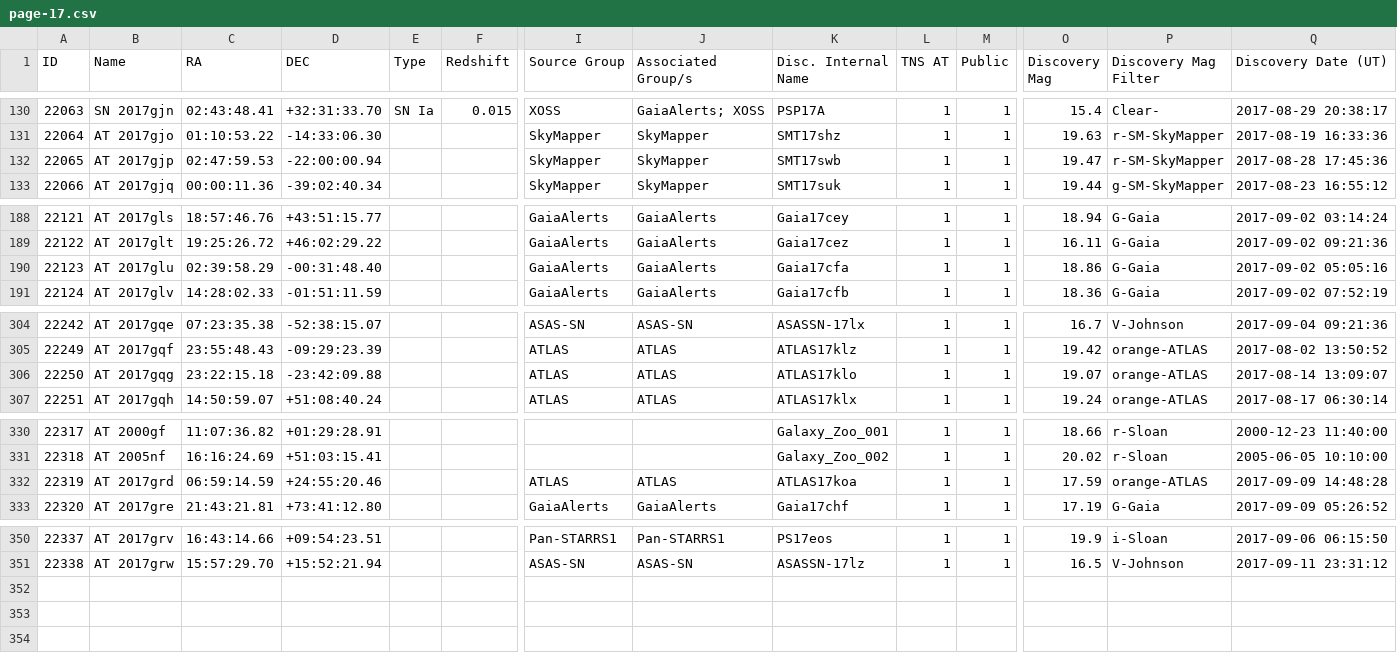
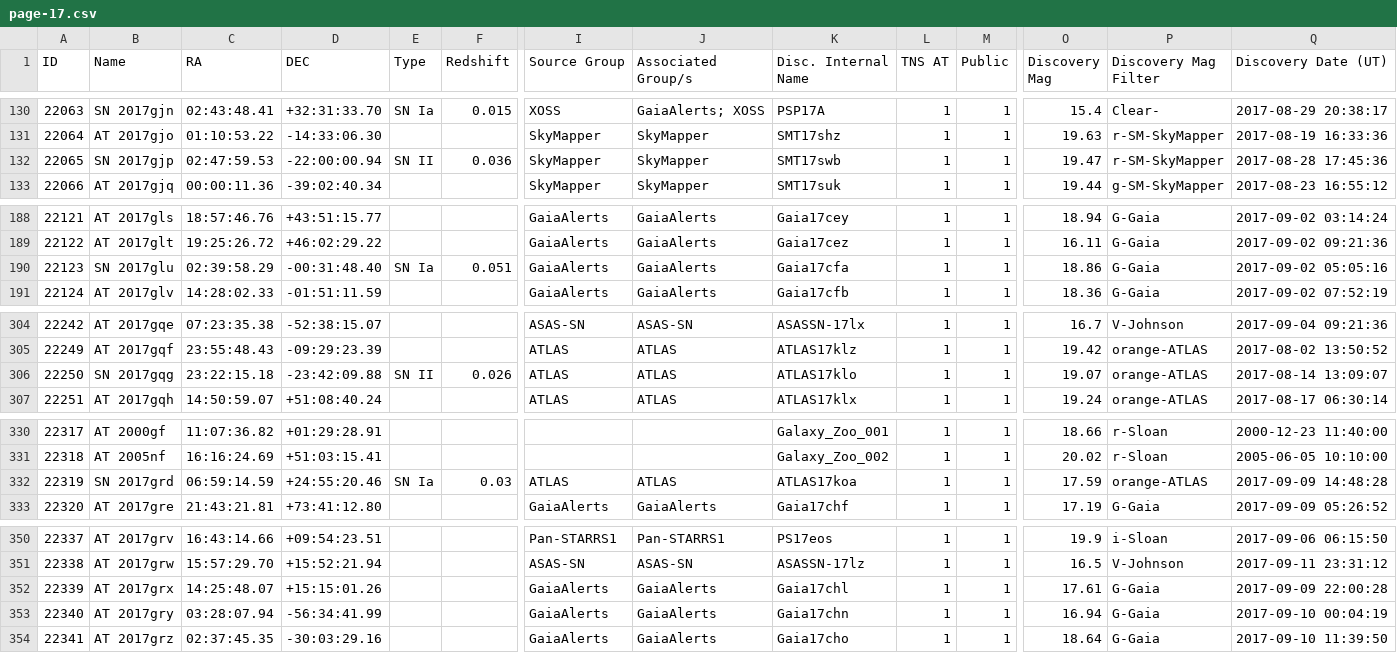
Before and after one commit to astrocatalogs/tde-external, a CSV file: TNS/page-17.csv, drawn as a sheet; only a part is shown, gaps mark what is left out; rows hold the shown columns only; the diff covers the shown part only; the diff names each change by its address in the sheet, - before the commit and + after, or states it on an @@ line.

Commit message:
Astrocats v'0.3.25' SHA'78330bcf6dd31df8d38afd0609deafc5bea7a1b7' - TidalDisruptionCatalog SHA'46c6a02c549f02a4bc3e1940ac56a5c17db1a9af' : 'push' - adding all files.

```diff
--- a/TNS/page-17.csv
+++ b/TNS/page-17.csv
-B132 (Name): AT 2017gjp
+B132 (Name): SN 2017gjp
-E132 (Type): (empty)
+E132 (Type): SN II
-F132 (Redshift): (empty)
+F132 (Redshift): 0.036
-B190 (Name): AT 2017glu
+B190 (Name): SN 2017glu
-E190 (Type): (empty)
+E190 (Type): SN Ia
-F190 (Redshift): (empty)
+F190 (Redshift): 0.051
-B306 (Name): AT 2017gqg
+B306 (Name): SN 2017gqg
-E306 (Type): (empty)
+E306 (Type): SN II
-F306 (Redshift): (empty)
+F306 (Redshift): 0.026
-B332 (Name): AT 2017grd
+B332 (Name): SN 2017grd
-E332 (Type): (empty)
+E332 (Type): SN Ia
-F332 (Redshift): (empty)
+F332 (Redshift): 0.03
+row 352: 22339 | AT 2017grx | 14:25:48.07 | +15:15:01.26 |  |  | GaiaAlerts | GaiaAlerts | Gaia17chl | 1 | 1 | 17.61 | G-Gaia | 2017-09-09 22:00:28
+row 353: 22340 | AT 2017gry | 03:28:07.94 | -56:34:41.99 |  |  | GaiaAlerts | GaiaAlerts | Gaia17chn | 1 | 1 | 16.94 | G-Gaia | 2017-09-10 00:04:19
+row 354: 22341 | AT 2017grz | 02:37:45.35 | -30:03:29.16 |  |  | GaiaAlerts | GaiaAlerts | Gaia17cho | 1 | 1 | 18.64 | G-Gaia | 2017-09-10 11:39:50
```
Also changed, not shown: 1 edited cell elsewhere in this file, TNS/index.csv, TNS/page-15.csv, 4 other files.
